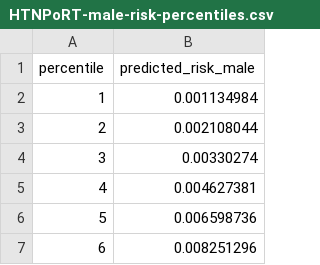
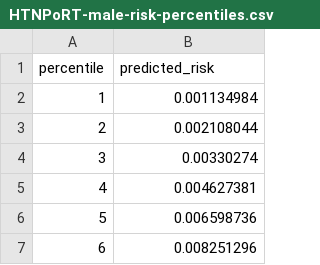
Before and after one commit to Big-Life-Lab/htnport, a CSV file: output/predicted-percentiles/HTNPoRT-male-risk-percentiles.csv, drawn as a sheet; only a part is shown.

```diff
--- a/output/predicted-percentiles/HTNPoRT-male-risk-percentiles.csv
+++ b/output/predicted-percentiles/HTNPoRT-male-risk-percentiles.csv
@@ -1,2 +1,2 @@
-percentile,predicted_risk_male
+percentile,predicted_risk
 1,0.001134984
```
Also changed, not shown: output/predicted-percentiles/HTNPoRT-female-risk-percentiles.csv, 2 other files.
